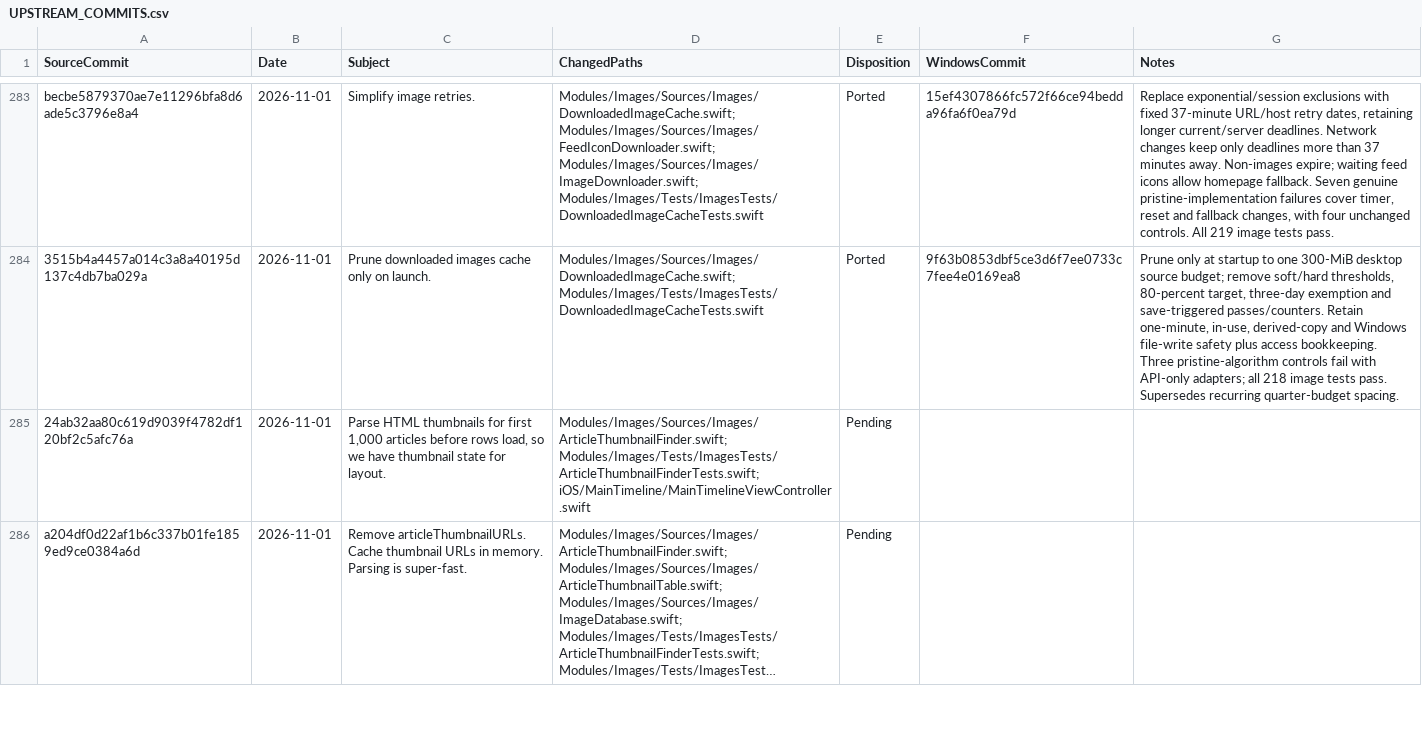
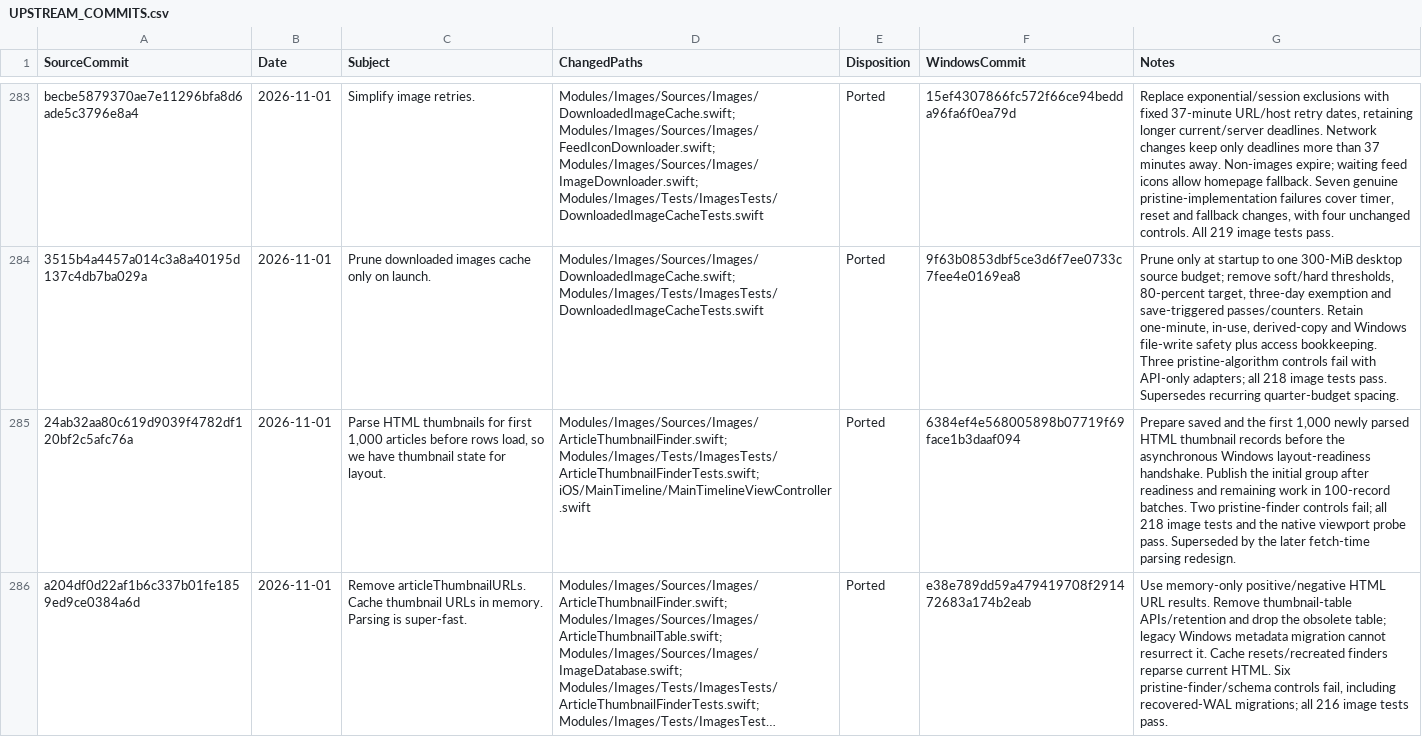
Before and after one commit to jcqtech/WinNewsWire, a CSV file: docs/UPSTREAM_COMMITS.csv, drawn as a sheet; only a part is shown, gaps mark what is left out; long unchanged cells end in …; the diff covers the shown part only; the diff names each change by its address in the sheet, - before the commit and + after, or states it on an @@ line.

```diff
--- a/docs/UPSTREAM_COMMITS.csv
+++ b/docs/UPSTREAM_COMMITS.csv
-E285:E286 (Disposition): Pending
+E285:E286 (Disposition): Ported
-F285 (WindowsCommit): (empty)
+F285 (WindowsCommit): 6384ef4e568005898b07719f69face1b3daaf094
-G285 (Notes): (empty)
+G285 (Notes): Prepare saved and the first 1,000 newly parsed HTML thumbnail records before the asynchronous Windows layout-readiness handshake. Publish the initial group after readiness and remaining work in 100-record batches. Two pristine-finder controls fail; all 218 image tests and the native viewport probe pass. Superseded by the later fetch-time parsing redesign.
-F286 (WindowsCommit): (empty)
+F286 (WindowsCommit): e38e789dd59a479419708f291472683a174b2eab
-G286 (Notes): (empty)
+G286 (Notes): Use memory-only positive/negative HTML URL results. Remove thumbnail-table APIs/retention and drop the obsolete table; legacy Windows metadata migration cannot resurrect it. Cache resets/recreated finders reparse current HTML. Six pristine-finder/schema controls fail, including recovered-WAL migrations; all 216 image tests pass.
```
Also changed, not shown: 11 edited cells elsewhere in this file, 1 other file.
